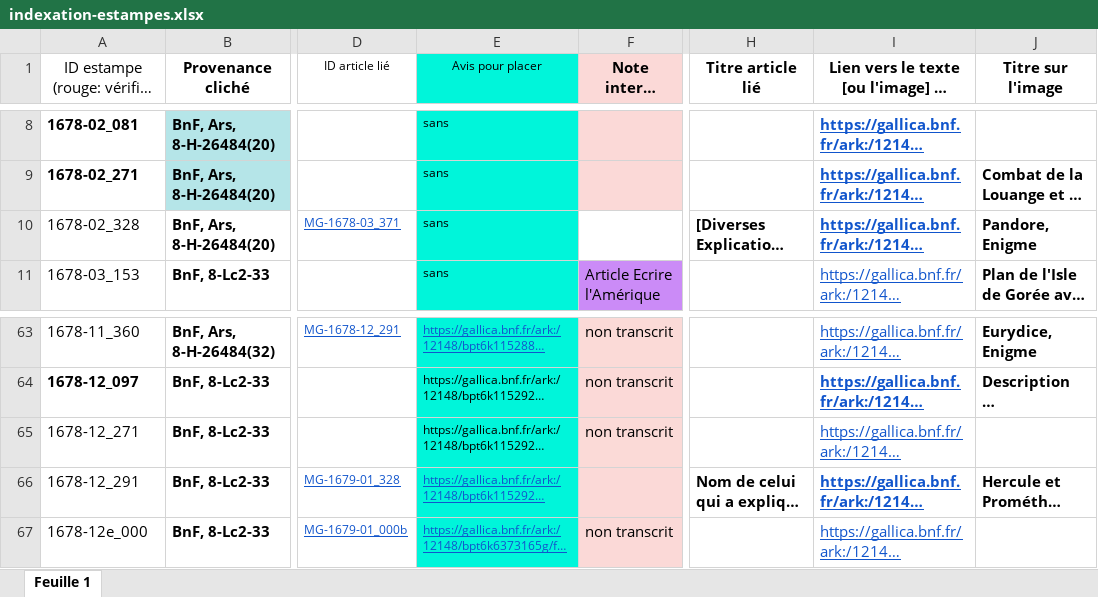
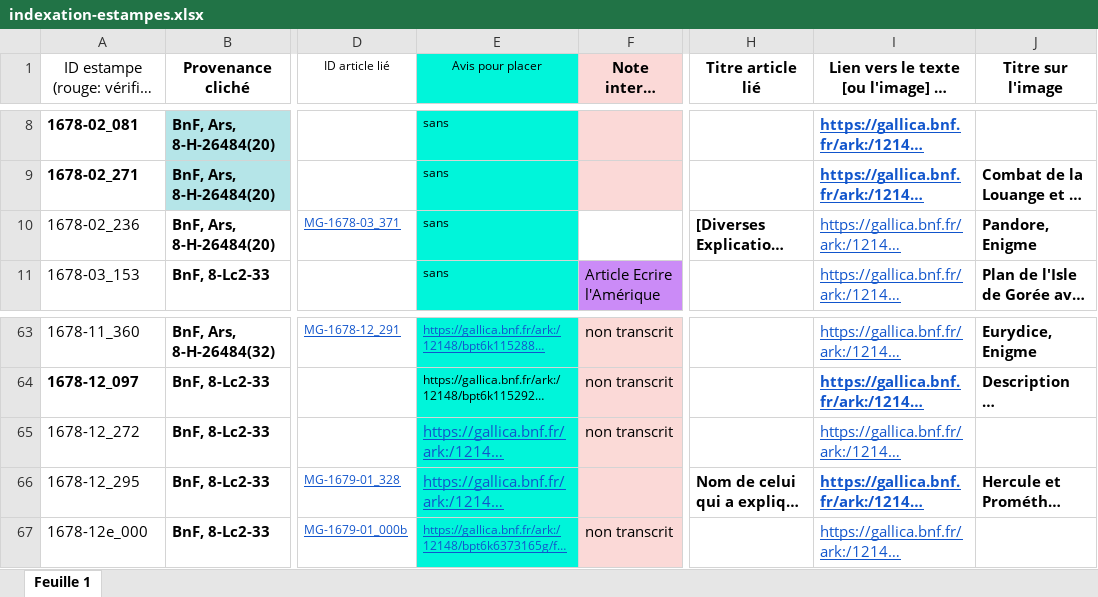
Before and after one commit to sherlock-iremus/mercure-galant-sources, an Excel workbook: indexation-estampes.xlsx, sheet Feuille 1, drawn as a sheet; only a part is shown, gaps mark what is left out; long unchanged cells end in …; values as stored, in another font and other column widths than the file's, no borders; the diff names each change by its address in the sheet, - before the commit and + after, or states it on an @@ line.

Commit message:
ALignement ID images SHerlock et Excel
fini 1678

```diff
--- a/indexation-estampes.xlsx (sheet Feuille 1)
+++ b/indexation-estampes.xlsx (sheet Feuille 1)
-A10: 1678-02_328
+A10: 1678-02_236
-I10 bold: on
+I10 bold: off
-A65: 1678-12_271
+A65: 1678-12_272
@@ E65 underline: off → on, text colour: black → #1155CC @@
@@ E65:E66 text size: larger @@
-A66: 1678-12_291
+A66: 1678-12_295
```
